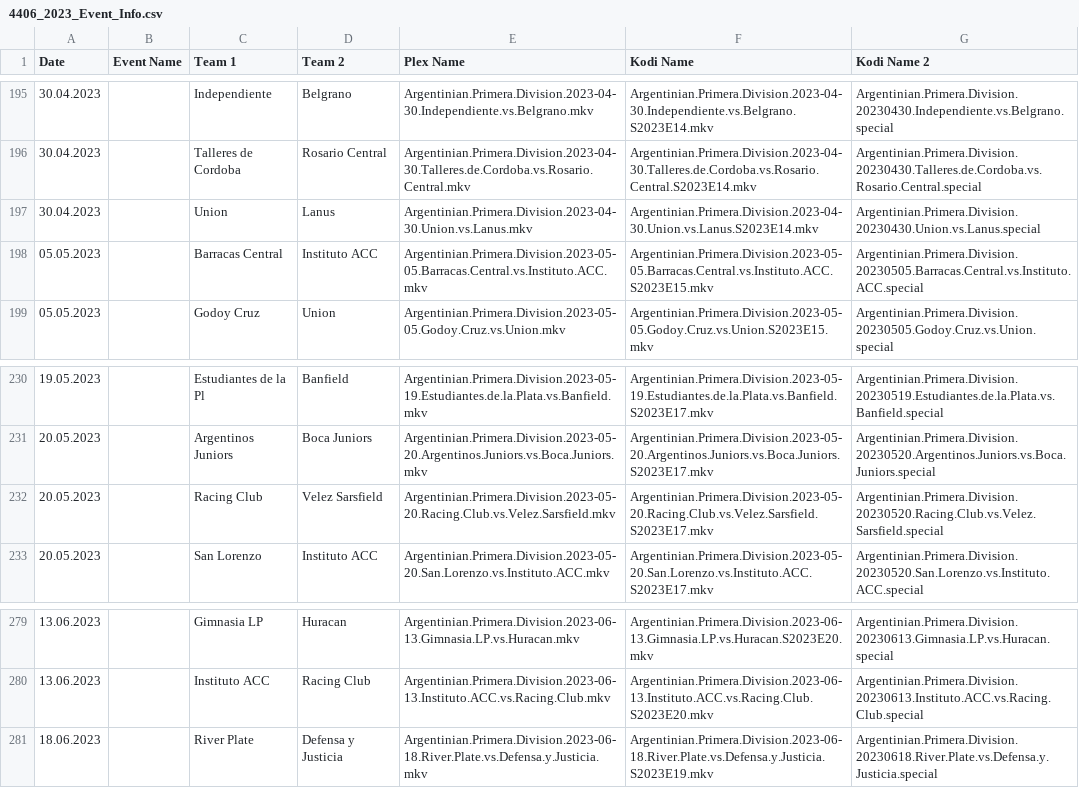
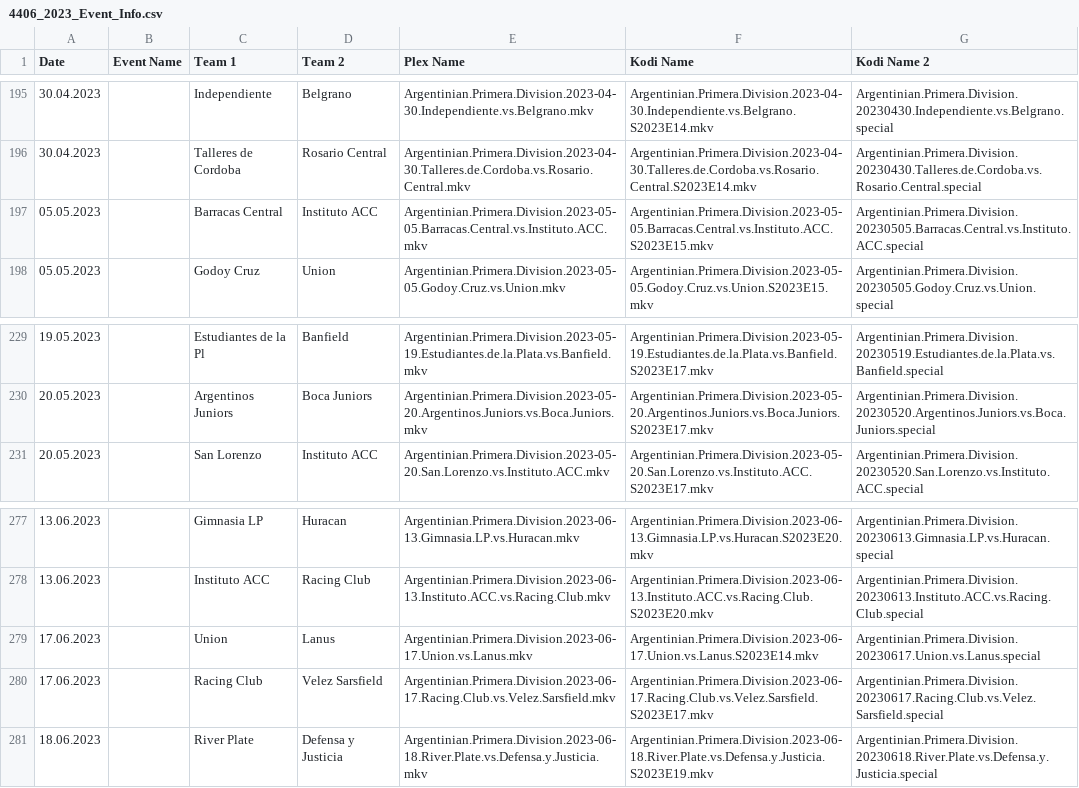
Before and after one commit to AcidAlchamy/Acids-SportTorrent-Renamer, a CSV file: Data/4406_2023_Event_Info.csv, drawn as a sheet; only a part is shown, gaps mark what is left out.

```diff
--- a/Data/4406_2023_Event_Info.csv
+++ b/Data/4406_2023_Event_Info.csv
@@ -196,3 +196,2 @@
 30.04.2023,,Talleres de Cordoba,Rosario Central,Argentinian.Primera.Division.2023-04-30.Talleres.de.Cordoba.vs.Rosario.Central.mkv,Argentinian.Primera.Division.2023-04-30.Talleres.de.Cordoba.vs.Rosario.Central.S2023E14.mkv,Argentinian.Primera.Division.20230430.Talleres.de.Cordoba.vs.Rosario.Central.special
-30.04.2023,,Union,Lanus,Argentinian.Primera.Division.2023-04-30.Union.vs.Lanus.mkv,Argentinian.Primera.Division.2023-04-30.Union.vs.Lanus.S2023E14.mkv,Argentinian.Primera.Division.20230430.Union.vs.Lanus.special
 05.05.2023,,Barracas Central,Instituto ACC,Argentinian.Primera.Division.2023-05-05.Barracas.Central.vs.Instituto.ACC.mkv,Argentinian.Primera.Division.2023-05-05.Barracas.Central.vs.Instituto.ACC.S2023E15.mkv,Argentinian.Primera.Division.20230505.Barracas.Central.vs.Instituto.ACC.special
@@ -231,3 +230,2 @@
 20.05.2023,,Argentinos Juniors,Boca Juniors,Argentinian.Primera.Division.2023-05-20.Argentinos.Juniors.vs.Boca.Juniors.mkv,Argentinian.Primera.Division.2023-05-20.Argentinos.Juniors.vs.Boca.Juniors.S2023E17.mkv,Argentinian.Primera.Division.20230520.Argentinos.Juniors.vs.Boca.Juniors.special
-20.05.2023,,Racing Club,Velez Sarsfield,Argentinian.Primera.Division.2023-05-20.Racing.Club.vs.Velez.Sarsfield.mkv,Argentinian.Primera.Division.2023-05-20.Racing.Club.vs.Velez.Sarsfield.S2023E17.mkv,Argentinian.Primera.Division.20230520.Racing.Club.vs.Velez.Sarsfield.special
 20.05.2023,,San Lorenzo,Instituto ACC,Argentinian.Primera.Division.2023-05-20.San.Lorenzo.vs.Instituto.ACC.mkv,Argentinian.Primera.Division.2023-05-20.San.Lorenzo.vs.Instituto.ACC.S2023E17.mkv,Argentinian.Primera.Division.20230520.San.Lorenzo.vs.Instituto.ACC.special
@@ -280,2 +278,4 @@
 13.06.2023,,Instituto ACC,Racing Club,Argentinian.Primera.Division.2023-06-13.Instituto.ACC.vs.Racing.Club.mkv,Argentinian.Primera.Division.2023-06-13.Instituto.ACC.vs.Racing.Club.S2023E20.mkv,Argentinian.Primera.Division.20230613.Instituto.ACC.vs.Racing.Club.special
+17.06.2023,,Union,Lanus,Argentinian.Primera.Division.2023-06-17.Union.vs.Lanus.mkv,Argentinian.Primera.Division.2023-06-17.Union.vs.Lanus.S2023E14.mkv,Argentinian.Primera.Division.20230617.Union.vs.Lanus.special
+17.06.2023,,Racing Club,Velez Sarsfield,Argentinian.Primera.Division.2023-06-17.Racing.Club.vs.Velez.Sarsfield.mkv,Argentinian.Primera.Division.2023-06-17.Racing.Club.vs.Velez.Sarsfield.S2023E17.mkv,Argentinian.Primera.Division.20230617.Racing.Club.vs.Velez.Sarsfield.special
 18.06.2023,,River Plate,Defensa y Justicia,Argentinian.Primera.Division.2023-06-18.River.Plate.vs.Defensa.y.Justicia.mkv,Argentinian.Primera.Division.2023-06-18.River.Plate.vs.Defensa.y.Justicia.S2023E19.mkv,Argentinian.Primera.Division.20230618.River.Plate.vs.Defensa.y.Justicia.special
```
Also changed, not shown: Data/4408_2022-2023_Event_Info.csv.
